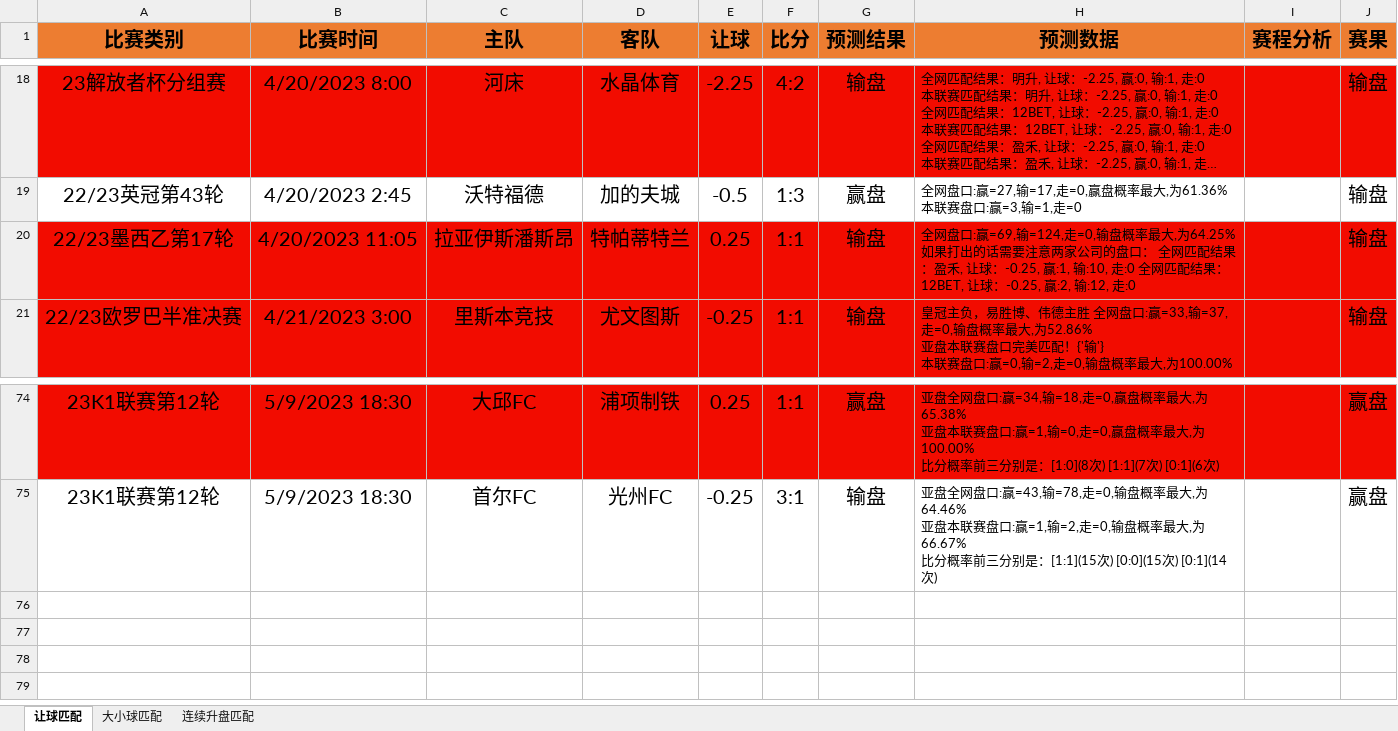
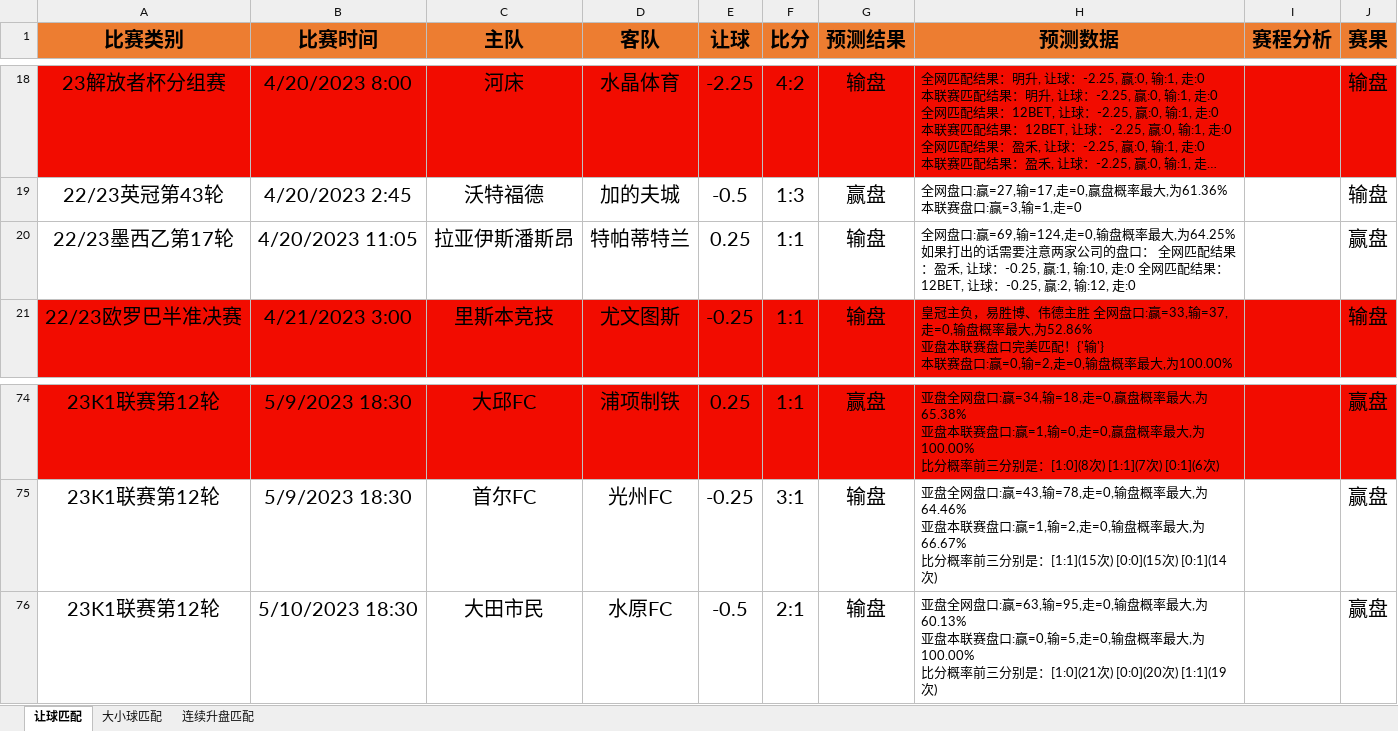
Before and after one commit to czl0325/football_analysis, an Excel workbook: 结果分析.xlsx, sheet 让球匹配, drawn as a sheet; only a part is shown, gaps mark what is left out; long unchanged cells end in …; values as stored, in another font and other column widths than the file's, no borders; ↵ is a line break in a cell; the diff names each change by its address in the sheet, - before the commit and + after, or states it on an @@ line.

Commit message:
更新结果分析

```diff
--- a/结果分析.xlsx (sheet 让球匹配)
+++ b/结果分析.xlsx (sheet 让球匹配)
-A20:J20 fill: #F20C00
+A20:J20 fill: none
-J20 (赛果): 输盘
+J20 (赛果): 赢盘
+row 76: 23K1联赛第12轮 | 5/10/2023 18:30 | 大田市民 | 水原FC | -0.5 | 2:1 | 输盘 | 亚盘全网盘口:赢=63,输=95,走=0,输盘概率最大,为60.13% ↵ 亚盘本联赛盘口:赢=0,输=5,走=0,输盘概率最大,为100.00% ↵ 比分概率前三分别是：[1:0](21次) [0:0](20次) [1:1](19次) |  | 赢盘
```
